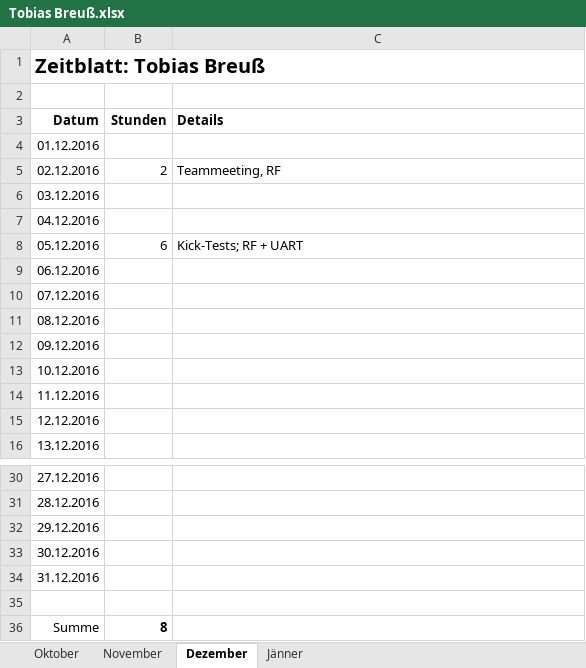
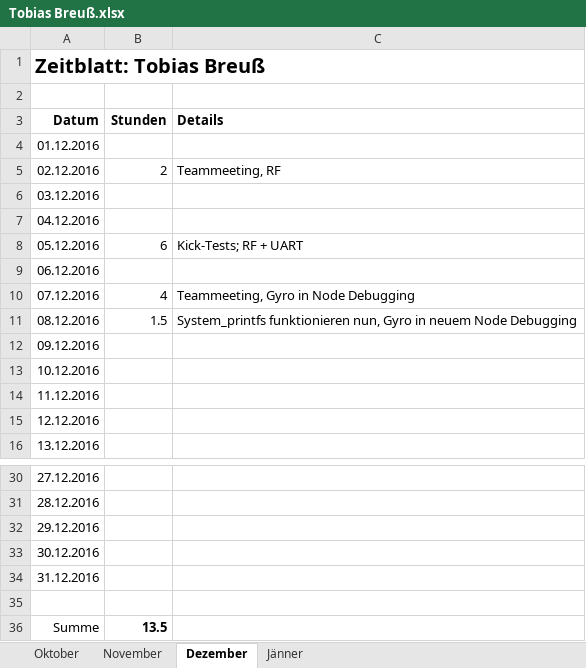
Before and after one commit to ChangeTheCode/AlienHacky, an Excel workbook: Zeitblaetter/Tobias Breuß.xlsx, sheet Dezember, drawn as a sheet; only a part is shown, gaps mark what is left out; values as stored, in another font and other column widths than the file's, no borders; the diff names each change by its address in the sheet, - before the commit and + after, or states it on an @@ line.

Commit message:
Zeitblatt

```diff
--- a/Zeitblaetter/Tobias Breuß.xlsx (sheet Dezember)
+++ b/Zeitblaetter/Tobias Breuß.xlsx (sheet Dezember)
-B10 (Stunden): (empty)
+B10 (Stunden): 4
-C10 (Details): (empty)
+C10 (Details): Teammeeting, Gyro in Node Debugging
-B11 (Stunden): (empty)
+B11 (Stunden): 1.5
-C11 (Details): (empty)
+C11 (Details): System_printfs funktionieren nun, Gyro in neuem Node Debugging
-B36 (Stunden): 8
+B36 (Stunden): 13.5
```
